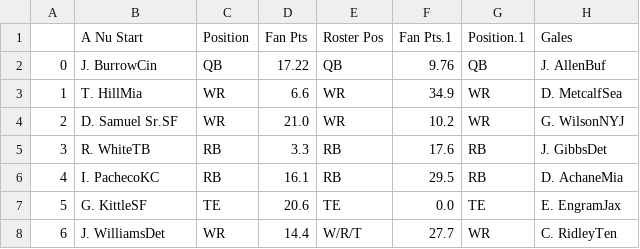
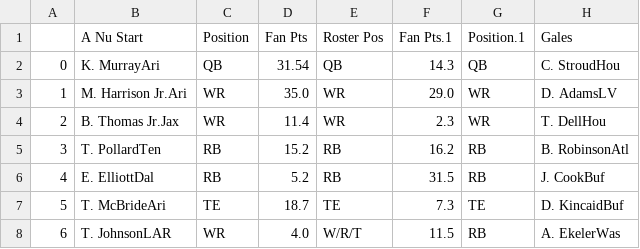
Before and after one commit to pureslurp/sunnyvale, a CSV file: matchup_data/week2/matchup_4.csv, drawn as a sheet; only a part is shown; the diff covers the shown part only.

```diff
--- a/matchup_data/week2/matchup_4.csv
+++ b/matchup_data/week2/matchup_4.csv
@@ -1,8 +1,8 @@
 ,A Nu Start,Position,Fan Pts,Roster Pos,Fan Pts.1,Position.1,Gales
-0,J. BurrowCin ,QB,17.22,QB,9.76,QB,J. AllenBuf
-1,T. HillMia ,WR,6.6,WR,34.9,WR,D. MetcalfSea
-2,D. Samuel Sr.SF ,WR,21.0,WR,10.2,WR,G. WilsonNYJ
-3,R. WhiteTB ,RB,3.3,RB,17.6,RB,J. GibbsDet
-4,I. PachecoKC ,RB,16.1,RB,29.5,RB,D. AchaneMia
-5,G. KittleSF ,TE,20.6,TE,0.0,TE,E. EngramJax
-6,J. WilliamsDet ,WR,14.4,W/R/T,27.7,WR,C. RidleyTen
+0,K. MurrayAri ,QB,31.54,QB,14.3,QB,C. StroudHou
+1,M. Harrison Jr.Ari ,WR,35.0,WR,29.0,WR,D. AdamsLV
+2,B. Thomas Jr.Jax ,WR,11.4,WR,2.3,WR,T. DellHou
+3,T. PollardTen ,RB,15.2,RB,16.2,RB,B. RobinsonAtl
+4,E. ElliottDal ,RB,5.2,RB,31.5,RB,J. CookBuf
+5,T. McBrideAri ,TE,18.7,TE,7.3,TE,D. KincaidBuf
+6,T. JohnsonLAR ,WR,4.0,W/R/T,11.5,RB,A. EkelerWas
```
Also changed, not shown: 60 edited cells elsewhere in this file, matchup_data/week2/matchup_2.csv, matchup_data/week2/matchup_3.csv, 2 other files.
